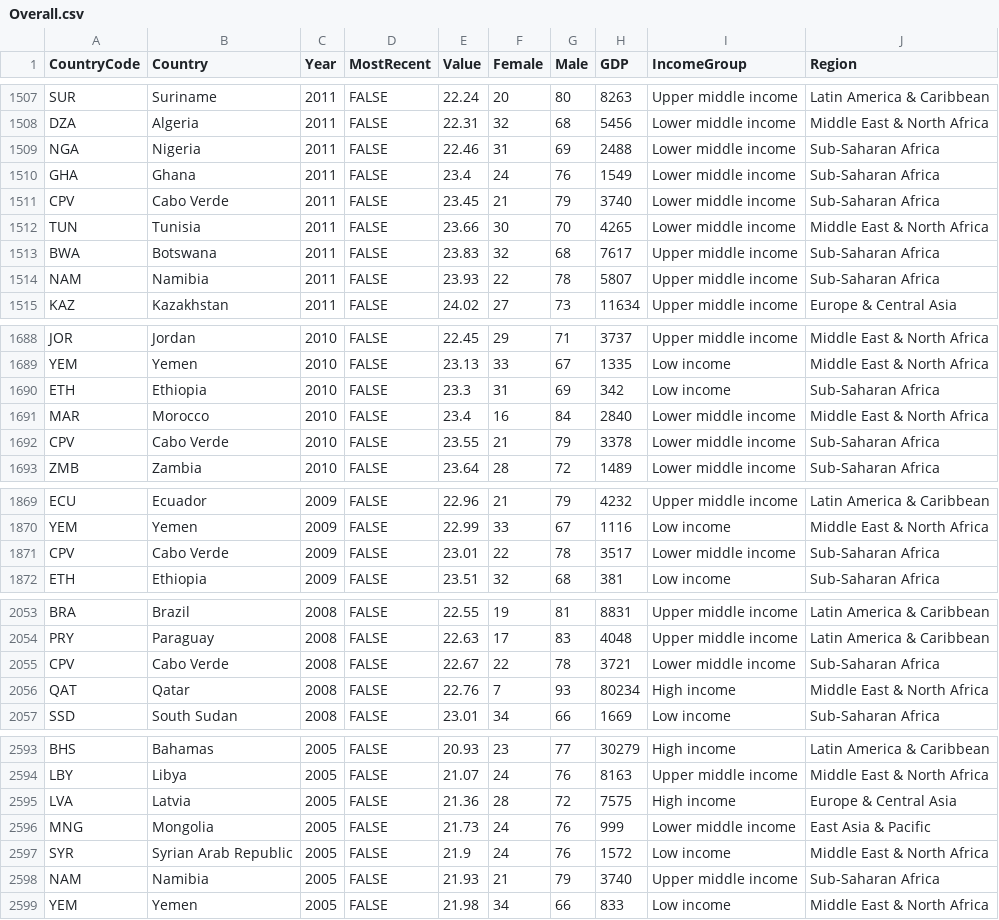
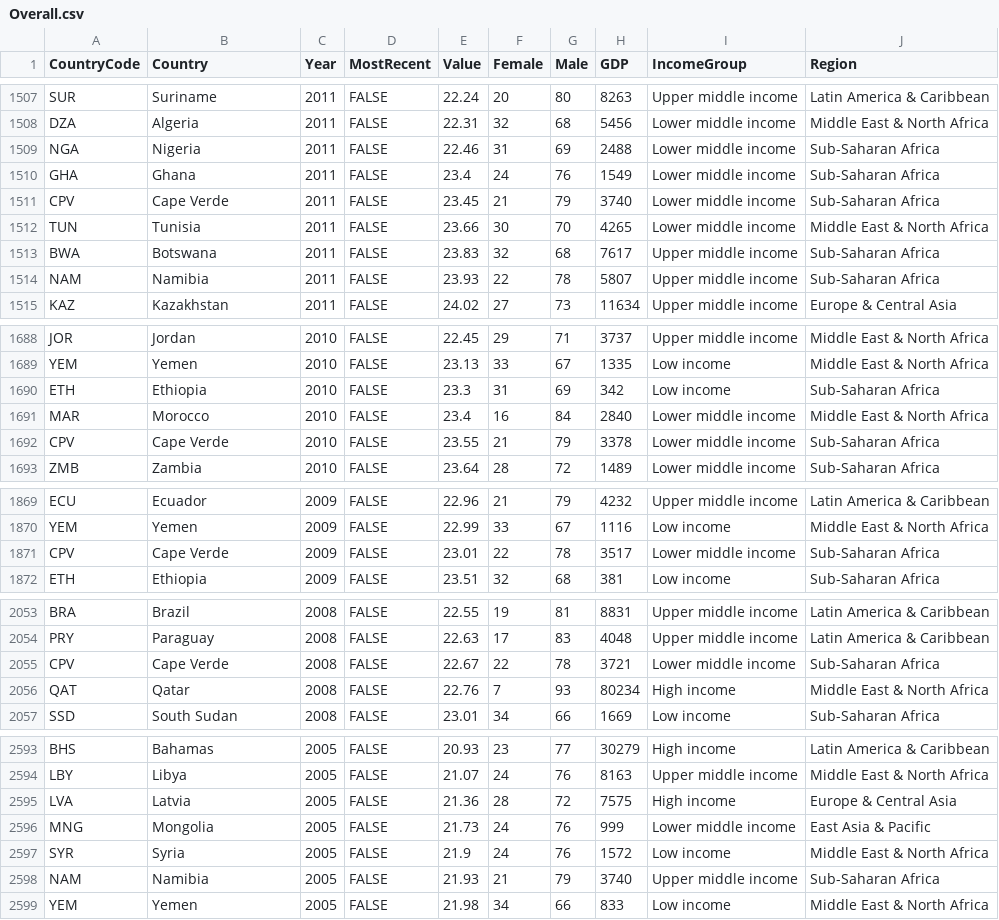
Before and after one commit to awang288/awang288.github.io, a CSV file: raw_data/Overall.csv, drawn as a sheet; only a part is shown, gaps mark what is left out; the diff covers the shown part only.

```diff
--- a/raw_data/Overall.csv
+++ b/raw_data/Overall.csv
@@ -1510,3 +1510,3 @@ NGA,Nigeria,2011,FALSE,22.46,31,69,2488,Lower middle income,Sub-Saharan Africa
 GHA,Ghana,2011,FALSE,23.4,24,76,1549,Lower middle income,Sub-Saharan Africa
-CPV,Cabo Verde,2011,FALSE,23.45,21,79,3740,Lower middle income,Sub-Saharan Africa
+CPV,Cape Verde,2011,FALSE,23.45,21,79,3740,Lower middle income,Sub-Saharan Africa
 TUN,Tunisia,2011,FALSE,23.66,30,70,4265,Lower middle income,Middle East & North Africa
@@ -1691,3 +1691,3 @@ ETH,Ethiopia,2010,FALSE,23.3,31,69,342,Low income,Sub-Saharan Africa
 MAR,Morocco,2010,FALSE,23.4,16,84,2840,Lower middle income,Middle East & North Africa
-CPV,Cabo Verde,2010,FALSE,23.55,21,79,3378,Lower middle income,Sub-Saharan Africa
+CPV,Cape Verde,2010,FALSE,23.55,21,79,3378,Lower middle income,Sub-Saharan Africa
 ZMB,Zambia,2010,FALSE,23.64,28,72,1489,Lower middle income,Sub-Saharan Africa
@@ -1870,3 +1870,3 @@ ECU,Ecuador,2009,FALSE,22.96,21,79,4232,Upper middle income,Latin America & Cari
 YEM,Yemen,2009,FALSE,22.99,33,67,1116,Low income,Middle East & North Africa
-CPV,Cabo Verde,2009,FALSE,23.01,22,78,3517,Lower middle income,Sub-Saharan Africa
+CPV,Cape Verde,2009,FALSE,23.01,22,78,3517,Lower middle income,Sub-Saharan Africa
 ETH,Ethiopia,2009,FALSE,23.51,32,68,381,Low income,Sub-Saharan Africa
@@ -2054,3 +2054,3 @@ BRA,Brazil,2008,FALSE,22.55,19,81,8831,Upper middle income,Latin America & Carib
 PRY,Paraguay,2008,FALSE,22.63,17,83,4048,Upper middle income,Latin America & Caribbean
-CPV,Cabo Verde,2008,FALSE,22.67,22,78,3721,Lower middle income,Sub-Saharan Africa
+CPV,Cape Verde,2008,FALSE,22.67,22,78,3721,Lower middle income,Sub-Saharan Africa
 QAT,Qatar,2008,FALSE,22.76,7,93,80234,High income,Middle East & North Africa
@@ -2596,3 +2596,3 @@ LVA,Latvia,2005,FALSE,21.36,28,72,7575,High income,Europe & Central Asia
 MNG,Mongolia,2005,FALSE,21.73,24,76,999,Lower middle income,East Asia & Pacific
-SYR,Syrian Arab Republic,2005,FALSE,21.9,24,76,1572,Low income,Middle East & North Africa
+SYR,Syria,2005,FALSE,21.9,24,76,1572,Low income,Middle East & North Africa
 NAM,Namibia,2005,FALSE,21.93,21,79,3740,Upper middle income,Sub-Saharan Africa
```
Also changed, not shown: 23 edited cells elsewhere in this file.
